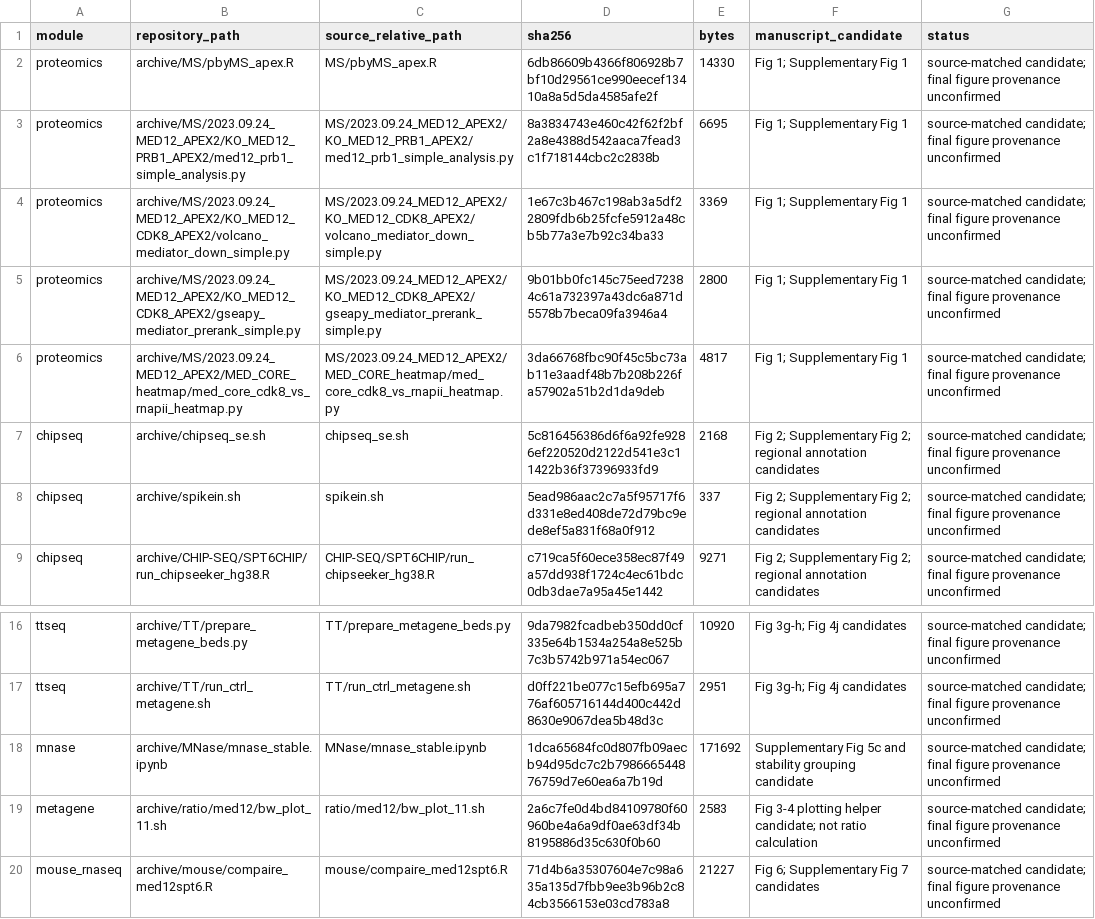
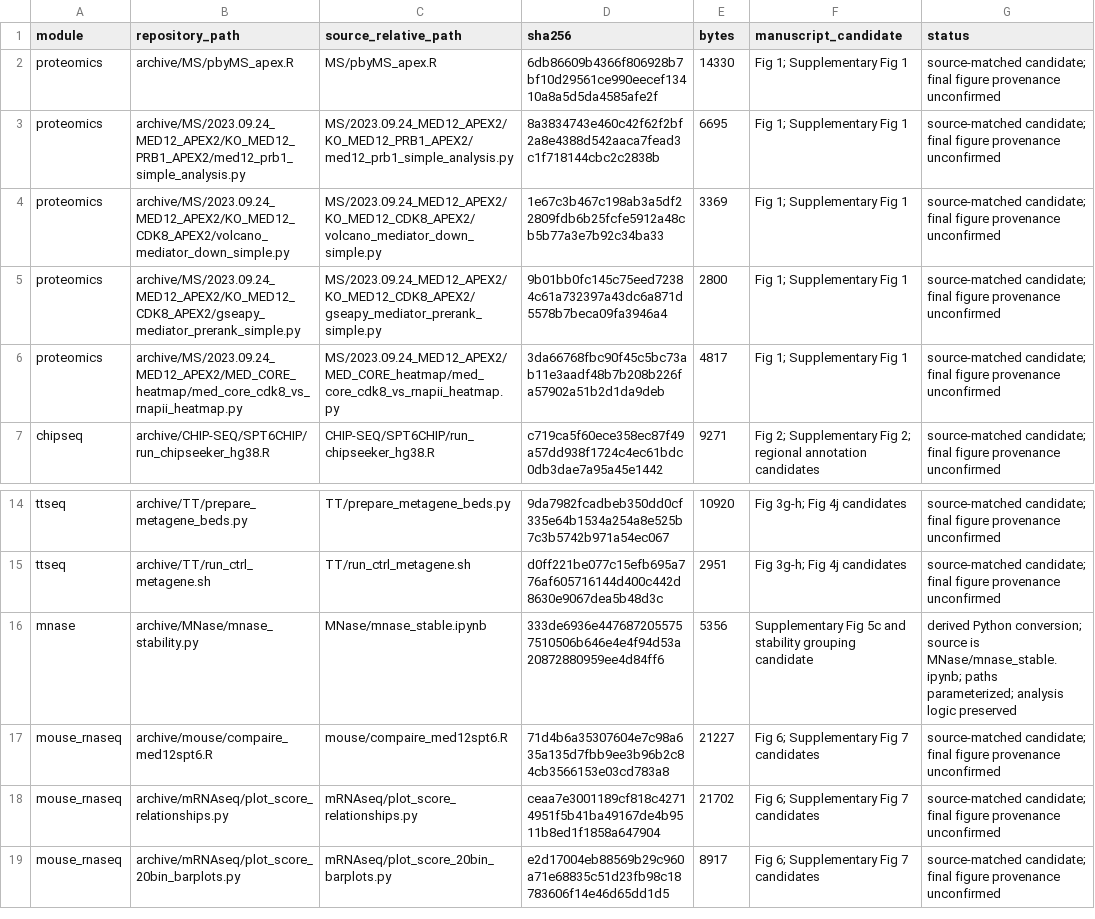
Before and after one commit to Berialim/MED12-SUPT6H-H2AZ-analysis, a TSV file: SOURCE_MANIFEST.tsv, drawn as a sheet; only a part is shown, gaps mark what is left out; the shorter side is filled out with more unchanged rows.

Commit message:
Replace notebooks with Python and remove obsolete helper scripts

```diff
--- a/SOURCE_MANIFEST.tsv
+++ b/SOURCE_MANIFEST.tsv
@@ -6,4 +6,2 @@ proteomics	archive/MS/2023.09.24_MED12_APEX2/KO_MED12_CDK8_APEX2/gseapy_mediator
 proteomics	archive/MS/2023.09.24_MED12_APEX2/MED_CORE_heatmap/med_core_cdk8_vs_rnapii_heatmap.py	MS/2023.09.24_MED12_APEX2/MED_CORE_heatmap/med_core_cdk8_vs_rnapii_heatmap.py	3da66768fbc90f45c5bc73ab11e3aadf48b7b208b226fa57902a51b2d1da9deb	4817	Fig 1; Supplementary Fig 1	source-matched candidate; final figure provenance unconfirmed
-chipseq	archive/chipseq_se.sh	chipseq_se.sh	5c816456386d6f6a92fe9286ef220520d2122d541e3c11422b36f37396933fd9	2168	Fig 2; Supplementary Fig 2; regional annotation candidates	source-matched candidate; final figure provenance unconfirmed
-chipseq	archive/spikein.sh	spikein.sh	5ead986aac2c7a5f95717f6d331e8ed408de72d79bc9ede8ef5a831f68a0f912	337	Fig 2; Supplementary Fig 2; regional annotation candidates	source-matched candidate; final figure provenance unconfirmed
 chipseq	archive/CHIP-SEQ/SPT6CHIP/run_chipseeker_hg38.R	CHIP-SEQ/SPT6CHIP/run_chipseeker_hg38.R	c719ca5f60ece358ec87f49a57dd938f1724c4ec61bdc0db3dae7a95a45e1442	9271	Fig 2; Supplementary Fig 2; regional annotation candidates	source-matched candidate; final figure provenance unconfirmed
@@ -17,4 +15,3 @@ ttseq	archive/TT/prepare_metagene_beds.py	TT/prepare_metagene_beds.py	9da7982fca
 ttseq	archive/TT/run_ctrl_metagene.sh	TT/run_ctrl_metagene.sh	d0ff221be077c15efb695a776af605716144d400c442d8630e9067dea5b48d3c	2951	Fig 3g-h; Fig 4j candidates	source-matched candidate; final figure provenance unconfirmed
-mnase	archive/MNase/mnase_stable.ipynb	MNase/mnase_stable.ipynb	1dca65684fc0d807fb09aecb94d95dc7c2b798666544876759d7e60ea6a7b19d	171692	Supplementary Fig 5c and stability grouping candidate	source-matched candidate; final figure provenance unconfirmed
-metagene	archive/ratio/med12/bw_plot_11.sh	ratio/med12/bw_plot_11.sh	2a6c7fe0d4bd84109780f60960be4a6a9df0ae63df34b8195886d35c630f0b60	2583	Fig 3-4 plotting helper candidate; not ratio calculation	source-matched candidate; final figure provenance unconfirmed
+mnase	archive/MNase/mnase_stability.py	MNase/mnase_stable.ipynb	333de6936e4476872055757510506b646e4e4f94d53a20872880959ee4d84ff6	5356	Supplementary Fig 5c and stability grouping candidate	derived Python conversion; source is MNase/mnase_stable.ipynb; paths parameterized; analysis logic preserved
 mouse_rnaseq	archive/mouse/compaire_med12spt6.R	mouse/compaire_med12spt6.R	71d4b6a35307604e7c98a635a135d7fbb9ee3b96b2c84cb3566153e03cd783a8	21227	Fig 6; Supplementary Fig 7 candidates	source-matched candidate; final figure provenance unconfirmed
```
Also changed, not shown: 12 other files.
